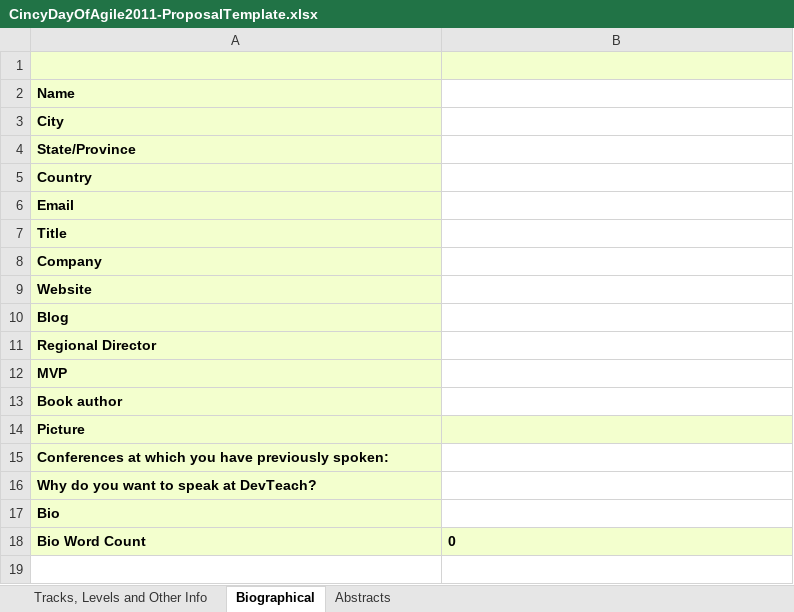
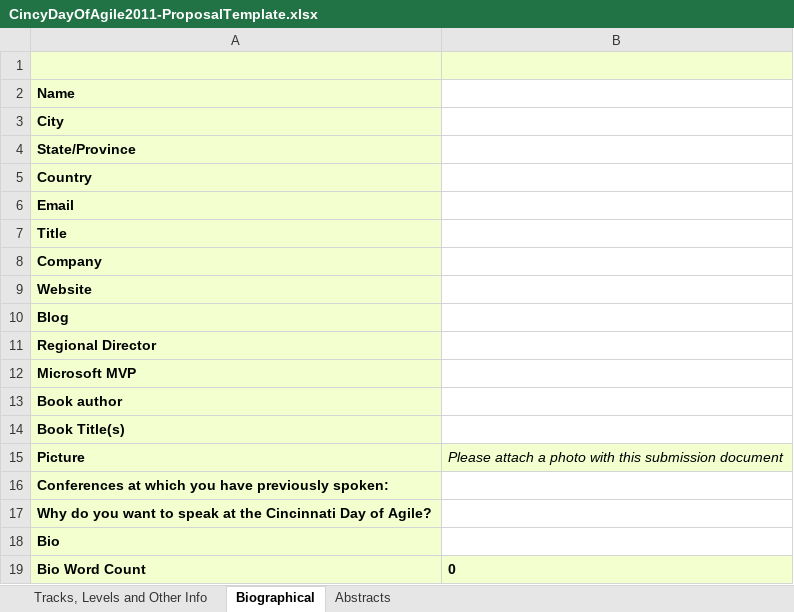
Before and after one commit to esumerfd/cincinnati-agile-conference, an Excel workbook: content/presentations/CincyDayOfAgile2011-ProposalTemplate.xlsx, sheet Biographical, drawn as a sheet; values as stored, in another font and other column widths than the file's, no borders; addresses are those after the commit; the diff names each change by its address in the sheet, - before the commit and + after, or states it on an @@ line.

Commit message:
correct speaker email address and update proposal form.

```diff
--- a/content/presentations/CincyDayOfAgile2011-ProposalTemplate.xlsx (sheet Biographical)
+++ b/content/presentations/CincyDayOfAgile2011-ProposalTemplate.xlsx (sheet Biographical)
-A12: MVP
+A12: Microsoft MVP
+row 14: Book Title(s)
-B15: (empty)
+B15: Please attach a photo with this submission document
-A17: …speak at DevTeach?
+A17: …speak at the Cincinnati Day of Agile?
```
Also changed, not shown: sheet Tracks, Levels and Other Info, sheet Abstracts, charts or pictures, 1 other file.
